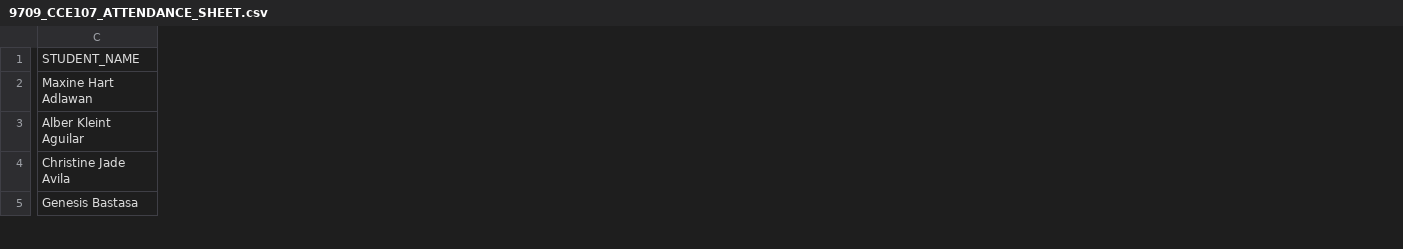
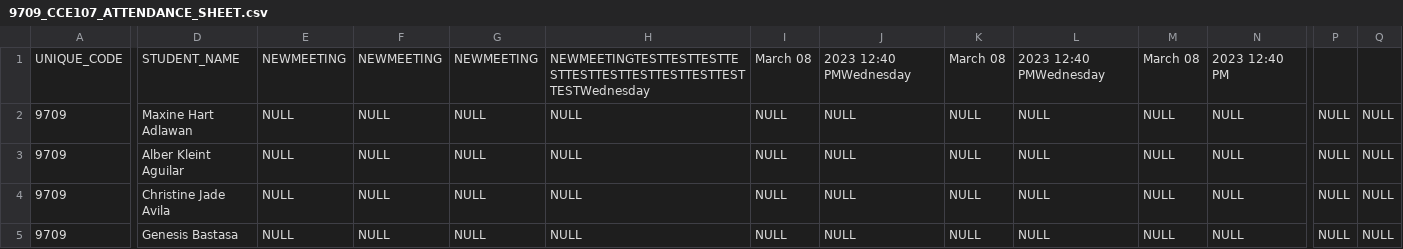
Before and after one commit to aidrecabrera/presence-um, a CSV file: src/main/resources/attendance/9709_CCE107_ATTENDANCE_SHEET.csv, drawn as a sheet; only a part is shown, gaps mark what is left out; the diff covers the shown part only; the diff names each change by its address in the sheet, - before the commit and + after, or states it on an @@ line.

```diff
--- a/src/main/resources/attendance/9709_CCE107_ATTENDANCE_SHEET.csv
+++ b/src/main/resources/attendance/9709_CCE107_ATTENDANCE_SHEET.csv
+column A, rows 1-5: UNIQUE_CODE | 9709 | 9709 | 9709 | 9709
+column E, rows 1-5: NEWMEETING | NULL | NULL | NULL | NULL
+column F, rows 1-5: NEWMEETING | NULL | NULL | NULL | NULL
+column G, rows 1-5: NEWMEETING | NULL | NULL | NULL | NULL
+column H, rows 1-5: NEWMEETINGTESTTESTTESTTESTTESTTESTTESTTESTTESTTESTTESTWednesday | NULL | NULL | NULL | NULL
+column I, rows 1-5: March 08 | NULL | NULL | NULL | NULL
+column J, rows 1-5: 2023 12:40 PMWednesday | NULL | NULL | NULL | NULL
+column K, rows 1-5: March 08 | NULL | NULL | NULL | NULL
+column L, rows 1-5: 2023 12:40 PMWednesday | NULL | NULL | NULL | NULL
+column M, rows 1-5: March 08 | NULL | NULL | NULL | NULL
+column N, rows 1-5: 2023 12:40 PM | NULL | NULL | NULL | NULL
+column P, rows 2-5: all NULL
+column Q, rows 2-5: all NULL
```
Also changed, not shown: 5 added columns and 10 edited cells elsewhere in this file, src/main/resources/database/DB_PRESENCE_USER_AUTH.csv, src/main/resources/database/PRESENCE_ACTIVITY_LOGS.csv, 13 other files.
